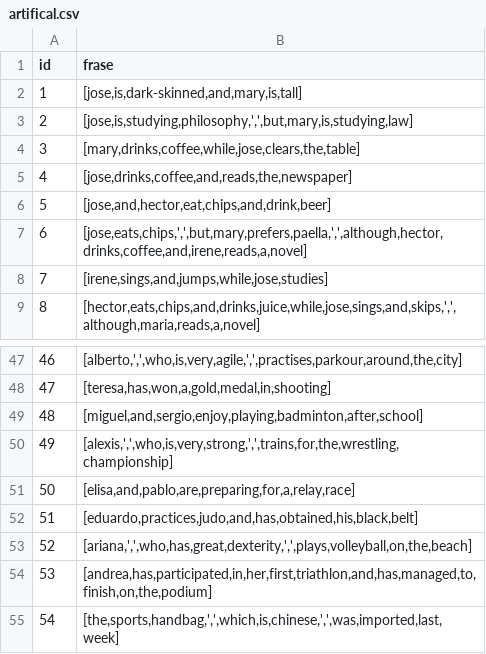
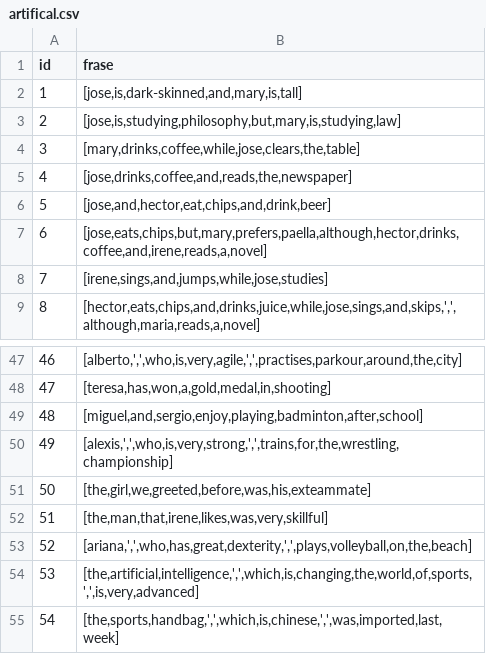
Before and after one commit to Jorgonre/PECL2_CRA, a CSV file: Practica2/artifical.csv, drawn as a sheet; only a part is shown, gaps mark what is left out.

Commit message:
artifical

```diff
--- a/Practica2/artifical.csv
+++ b/Practica2/artifical.csv
@@ -2,3 +2,3 @@ id;frase
 1;[jose,is,dark-skinned,and,mary,is,tall]
-2;[jose,is,studying,philosophy,',',but,mary,is,studying,law]
+2;[jose,is,studying,philosophy,but,mary,is,studying,law]
 3;[mary,drinks,coffee,while,jose,clears,the,table]
@@ -6,3 +6,3 @@ id;frase
 5;[jose,and,hector,eat,chips,and,drink,beer]
-6;[jose,eats,chips,',',but,mary,prefers,paella,',',although,hector,drinks,coffee,and,irene,reads,a,novel]
+6;[jose,eats,chips,but,mary,prefers,paella,although,hector,drinks,coffee,and,irene,reads,a,novel]
 7;[irene,sings,and,jumps,while,jose,studies]
@@ -50,6 +50,6 @@ id;frase
 49;[alexis,',',who,is,very,strong,',',trains,for,the,wrestling,championship]
-50;[elisa,and,pablo,are,preparing,for,a,relay,race]
-51;[eduardo,practices,judo,and,has,obtained,his,black,belt]
+50;[the,girl,we,greeted,before,was,his,exteammate]
+51;[the,man,that,irene,likes,was,very,skillful]
 52;[ariana,',',who,has,great,dexterity,',',plays,volleyball,on,the,beach]
-53;[andrea,has,participated,in,her,first,triathlon,and,has,managed,to,finish,on,the,podium]
+53;[the,artificial,intelligence,',',which,is,changing,the,world,of,sports,',',is,very,advanced]
 54;[the,sports,handbag,',',which,is,chinese,',',was,imported,last,week]
```
Also changed, not shown: Practica2/frases.csv, 2 other files.
